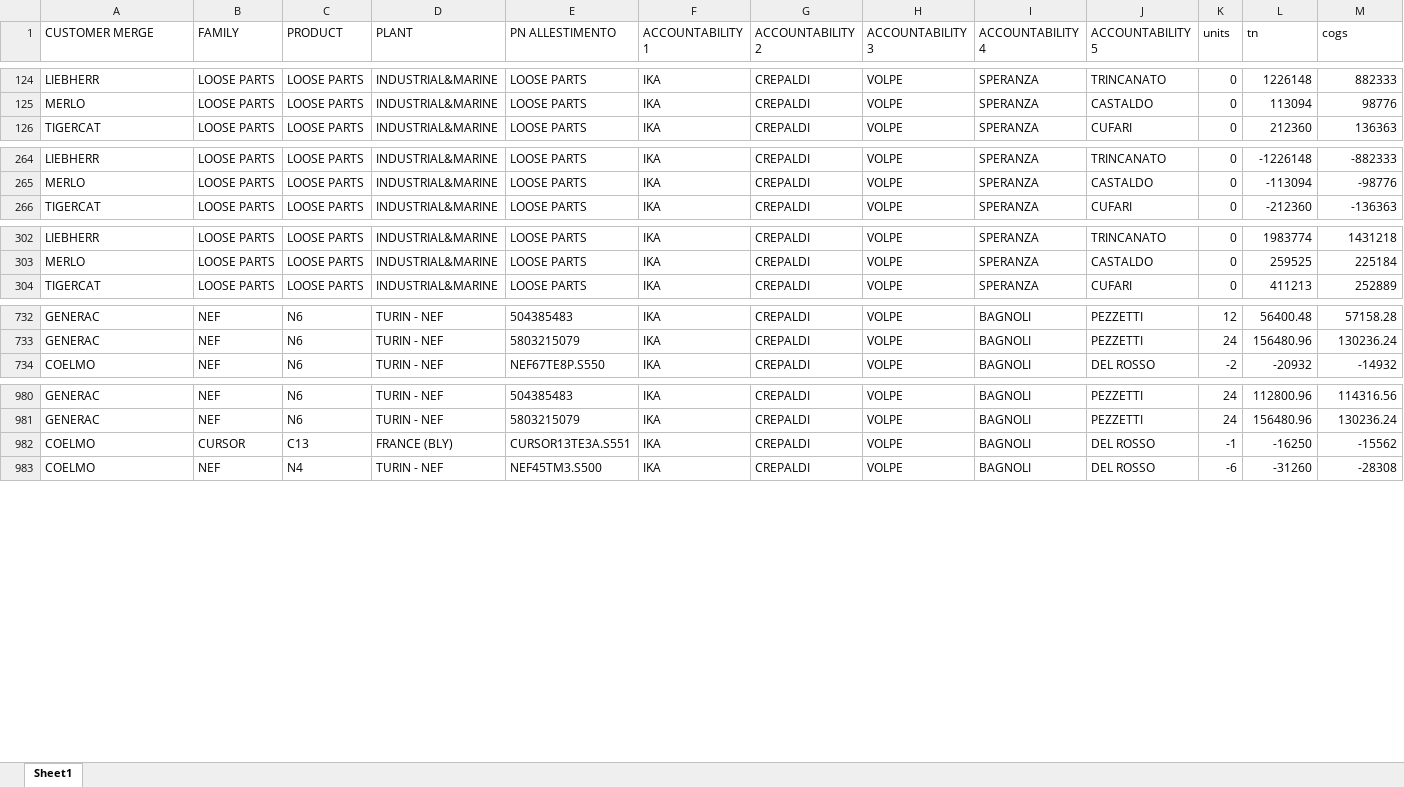
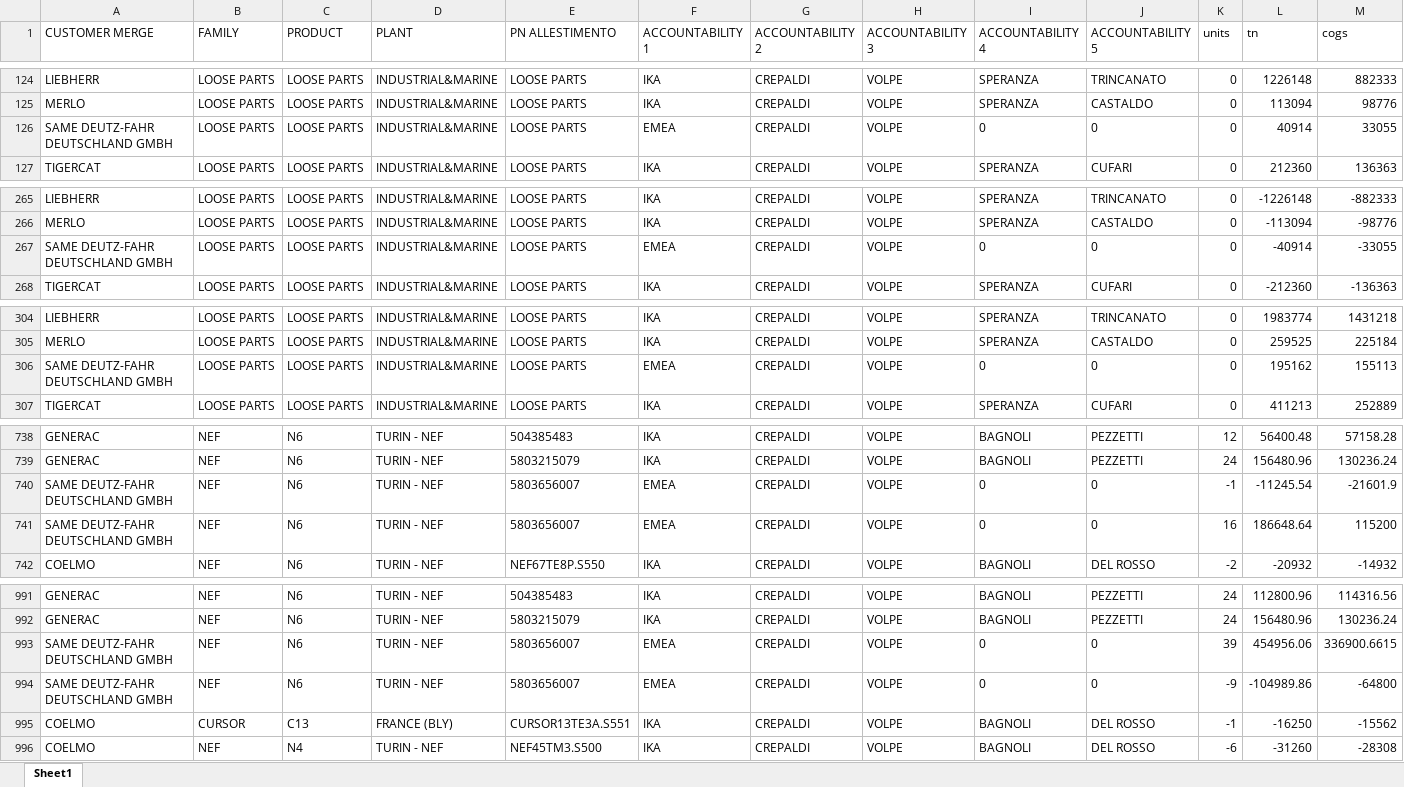
Before and after one commit to aycangelenIvecogroup/volpe-analysis, an Excel workbook: data/clean excel files/c05_2026_clean.xlsx, sheet Sheet1, drawn as a sheet; only a part is shown, gaps mark what is left out; values as stored, in another font and other column widths than the file's, no borders; rows hold the shown columns only; the diff covers the shown part only; the diff names each change by its address in the sheet, - before the commit and + after, or states it on an @@ line.

Commit message:
same updated

```diff
--- a/data/clean excel files/c05_2026_clean.xlsx (sheet Sheet1)
+++ b/data/clean excel files/c05_2026_clean.xlsx (sheet Sheet1)
+row 126: SAME DEUTZ-FAHR DEUTSCHLAND GMBH | LOOSE PARTS | LOOSE PARTS | INDUSTRIAL&MARINE | LOOSE PARTS | EMEA | CREPALDI | VOLPE | 0 | 0 | 0 | 40914 | 33055
+row 267: SAME DEUTZ-FAHR DEUTSCHLAND GMBH | LOOSE PARTS | LOOSE PARTS | INDUSTRIAL&MARINE | LOOSE PARTS | EMEA | CREPALDI | VOLPE | 0 | 0 | 0 | -40914 | -33055
+row 306: SAME DEUTZ-FAHR DEUTSCHLAND GMBH | LOOSE PARTS | LOOSE PARTS | INDUSTRIAL&MARINE | LOOSE PARTS | EMEA | CREPALDI | VOLPE | 0 | 0 | 0 | 195162 | 155113
+row 740: SAME DEUTZ-FAHR DEUTSCHLAND GMBH | NEF | N6 | TURIN - NEF | 5803656007 | EMEA | CREPALDI | VOLPE | 0 | 0 | -1 | -11245.54 | -21601.9
+row 741: SAME DEUTZ-FAHR DEUTSCHLAND GMBH | NEF | N6 | TURIN - NEF | 5803656007 | EMEA | CREPALDI | VOLPE | 0 | 0 | 16 | 186648.64 | 115200
+row 993: SAME DEUTZ-FAHR DEUTSCHLAND GMBH | NEF | N6 | TURIN - NEF | 5803656007 | EMEA | CREPALDI | VOLPE | 0 | 0 | 39 | 454956.06 | 336900.6615
+row 994: SAME DEUTZ-FAHR DEUTSCHLAND GMBH | NEF | N6 | TURIN - NEF | 5803656007 | EMEA | CREPALDI | VOLPE | 0 | 0 | -9 | -104989.86 | -64800
```
Also changed, not shown: 8 added rows elsewhere in this sheet.
